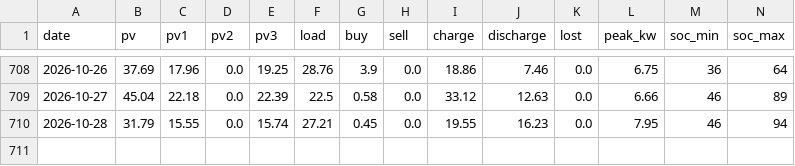
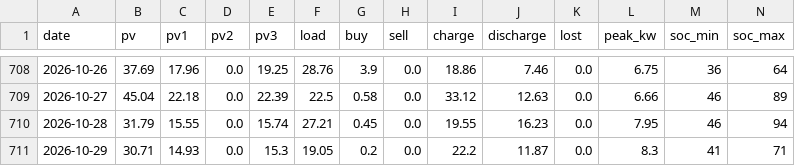
Before and after one commit to tsaitzuchien-star/Haochen-Solar-Dashboard, a CSV file: data/daily.csv, drawn as a sheet; only a part is shown, gaps mark what is left out; rows hold the shown columns only; the diff names each change by its address in the sheet, - before the commit and + after, or states it on an @@ line.

```diff
--- a/data/daily.csv
+++ b/data/daily.csv
+row 711: 2026-10-29 | 30.71 | 14.93 | 0.0 | 15.3 | 19.05 | 0.2 | 0.0 | 22.2 | 11.87 | 0.0 | 8.3 | 41 | 71
```
Also changed, not shown: data/forecast.csv.
